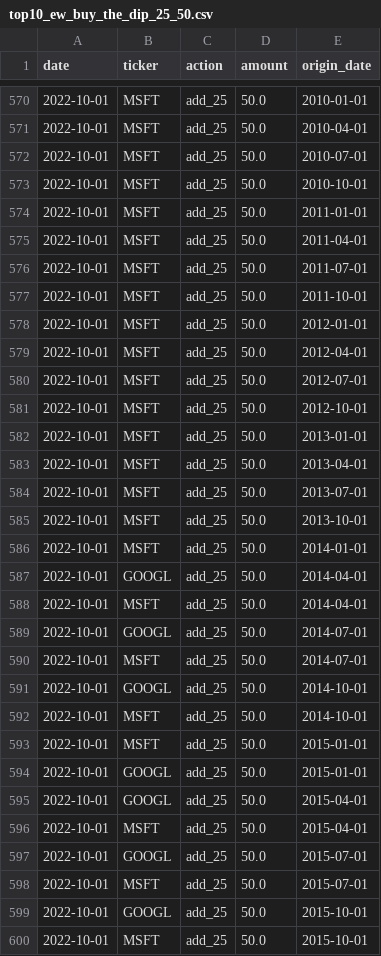
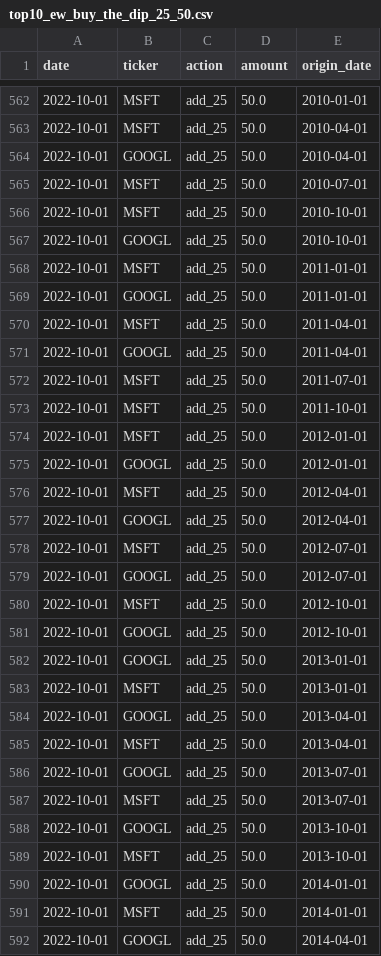
Before and after one commit to asndiallo/sp500-backtests, a CSV file: results/top10_ew/events/top10_ew_buy_the_dip_25_50.csv, drawn as a sheet; only a part is shown, gaps mark what is left out; the shorter side is filled out with more unchanged rows; the diff covers the shown part only; the diff names each change by its address in the sheet, - before the commit and + after, or states it on an @@ line.

```diff
--- a/results/top10_ew/events/top10_ew_buy_the_dip_25_50.csv
+++ b/results/top10_ew/events/top10_ew_buy_the_dip_25_50.csv
+row 564: 2022-10-01 | GOOGL | add_25 | 50.0 | 2010-04-01
+row 567: 2022-10-01 | GOOGL | add_25 | 50.0 | 2010-10-01
+row 569: 2022-10-01 | GOOGL | add_25 | 50.0 | 2011-01-01
+row 571: 2022-10-01 | GOOGL | add_25 | 50.0 | 2011-04-01
+row 575: 2022-10-01 | GOOGL | add_25 | 50.0 | 2012-01-01
+row 577: 2022-10-01 | GOOGL | add_25 | 50.0 | 2012-04-01
+row 579: 2022-10-01 | GOOGL | add_25 | 50.0 | 2012-07-01
+row 581: 2022-10-01 | GOOGL | add_25 | 50.0 | 2012-10-01
+row 582: 2022-10-01 | GOOGL | add_25 | 50.0 | 2013-01-01
+row 584: 2022-10-01 | GOOGL | add_25 | 50.0 | 2013-04-01
+row 586: 2022-10-01 | GOOGL | add_25 | 50.0 | 2013-07-01
+row 588: 2022-10-01 | GOOGL | add_25 | 50.0 | 2013-10-01
+row 590: 2022-10-01 | GOOGL | add_25 | 50.0 | 2014-01-01
```
Also changed, not shown: 7 added rows and 15 removed rows elsewhere in this file, data/largest_company_by_quarter.csv, results/fundamentals_picker/fundamental_scores.csv, 27 other files.
